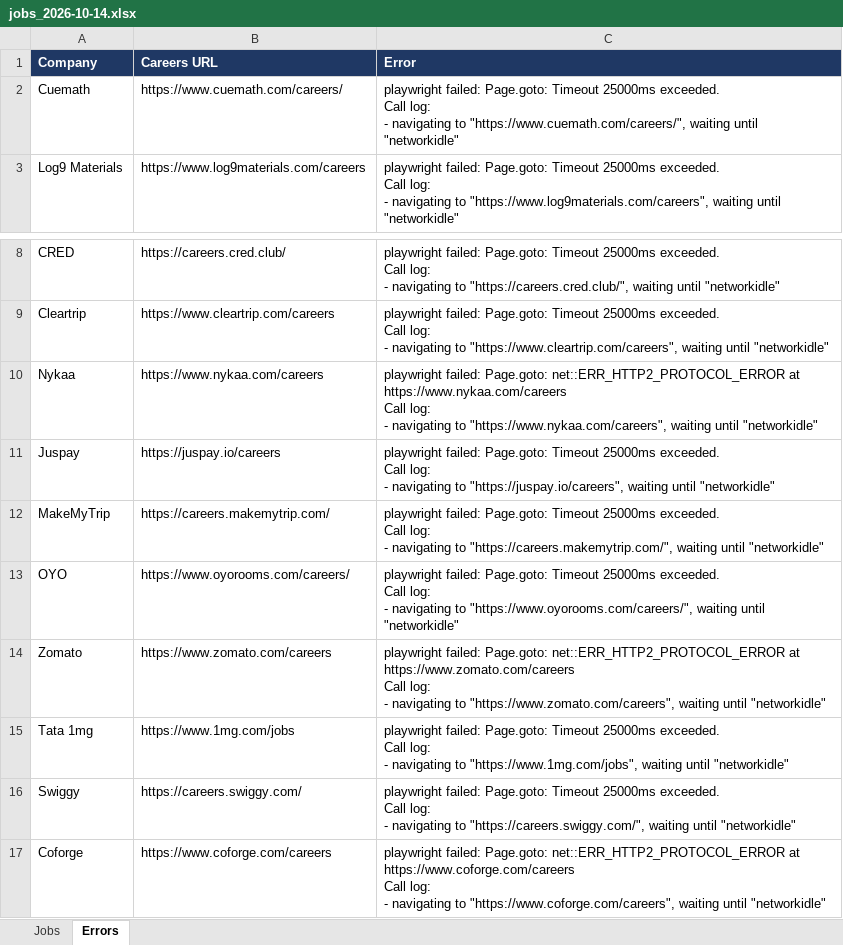
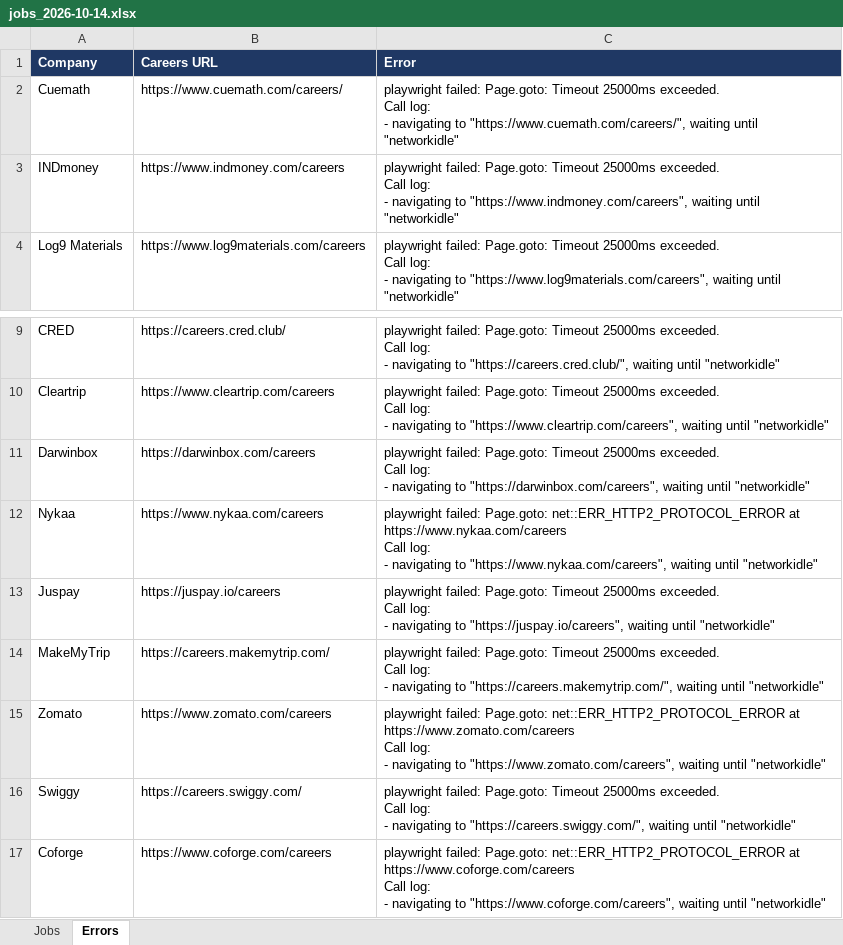
Before and after one commit to Lakshhiitaaa/JobTracker, an Excel workbook: reports/jobs_2026-10-14.xlsx, sheet Errors, drawn as a sheet; only a part is shown, gaps mark what is left out; values as stored, in another font and other column widths than the file's, no borders; removed rows and columns are numbered as before the commit, all else as after; ↵ is a line break in a cell; the diff names each change by its address in the sheet, - before the commit and + after, or states it on an @@ line.

```diff
--- a/reports/jobs_2026-10-14.xlsx (sheet Errors)
+++ b/reports/jobs_2026-10-14.xlsx (sheet Errors)
+row 3: INDmoney | https://www.indmoney.com/careers | playwright failed: Page.goto: Timeout 25000ms exceeded. ↵ Call log: ↵ - navigating to "https://www.indmoney.com/careers", waiting until "networkidle"
+row 11: Darwinbox | https://darwinbox.com/careers | playwright failed: Page.goto: Timeout 25000ms exceeded. ↵ Call log: ↵ - navigating to "https://darwinbox.com/careers", waiting until "networkidle"
-row 13: OYO | https://www.oyorooms.com/careers/ | playwright failed: Page.goto: Timeout 25000ms exceeded. ↵ Call log: ↵ - navigating to "https://www.oyorooms.com/careers/", waiting until "networkidle"
-row 15: Tata 1mg | https://www.1mg.com/jobs | playwright failed: Page.goto: Timeout 25000ms exceeded. ↵ Call log: ↵ - navigating to "https://www.1mg.com/jobs", waiting until "networkidle"
```
Also changed, not shown: sheet Jobs, 1 other file.
